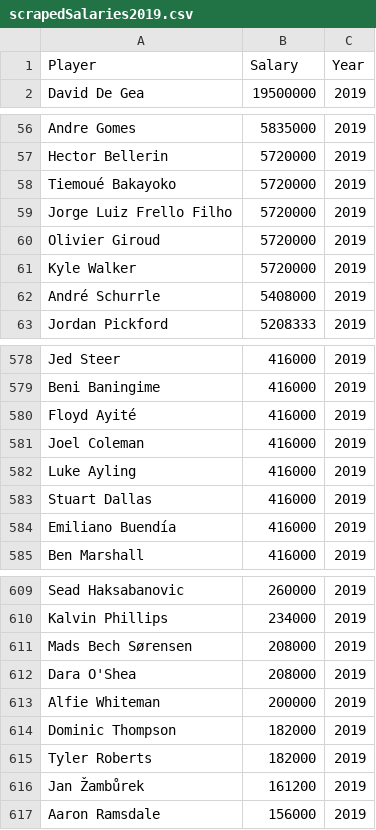
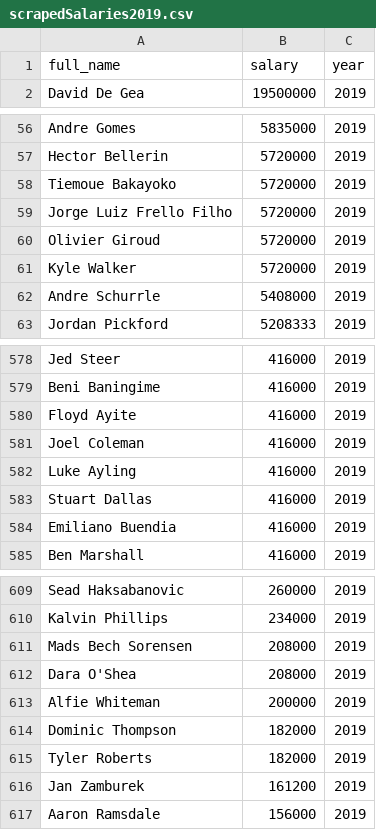
Before and after one commit to OpusXI/IEOR_4650_Fall_2023_Group_Project, a CSV file: data/salaries/spotracScrapes/scrapedSalaries2019.csv, drawn as a sheet; only a part is shown, gaps mark what is left out; the diff covers the shown part only.

```diff
--- a/data/salaries/spotracScrapes/scrapedSalaries2019.csv
+++ b/data/salaries/spotracScrapes/scrapedSalaries2019.csv
@@ -1,2 +1,2 @@
-Player,Salary,Year
+full_name,salary,year
 David De Gea,19500000,2019
@@ -57,3 +57,3 @@ Andre Gomes,5835000,2019
 Hector Bellerin,5720000,2019
-Tiemoué Bakayoko,5720000,2019
+Tiemoue Bakayoko,5720000,2019
 Jorge Luiz Frello Filho,5720000,2019
@@ -61,3 +61,3 @@ Olivier Giroud,5720000,2019
 Kyle Walker,5720000,2019
-André Schurrle,5408000,2019
+Andre Schurrle,5408000,2019
 Jordan Pickford,5208333,2019
@@ -579,3 +579,3 @@ Jed Steer,416000,2019
 Beni Baningime,416000,2019
-Floyd Ayité,416000,2019
+Floyd Ayite,416000,2019
 Joel Coleman,416000,2019
@@ -583,3 +583,3 @@ Luke Ayling,416000,2019
 Stuart Dallas,416000,2019
-Emiliano Buendía,416000,2019
+Emiliano Buendia,416000,2019
 Ben Marshall,416000,2019
@@ -610,3 +610,3 @@ Sead Haksabanovic,260000,2019
 Kalvin Phillips,234000,2019
-Mads Bech Sørensen,208000,2019
+Mads Bech Sorensen,208000,2019
 Dara O'Shea,208000,2019
@@ -615,3 +615,3 @@ Dominic Thompson,182000,2019
 Tyler Roberts,182000,2019
-Jan Žambůrek,161200,2019
+Jan Zamburek,161200,2019
 Aaron Ramsdale,156000,2019
```
Also changed, not shown: 14 edited cells elsewhere in this file, data/players/forward_cluster.csv, data/salaries/scrapedSalaries.csv, 8 other files.
